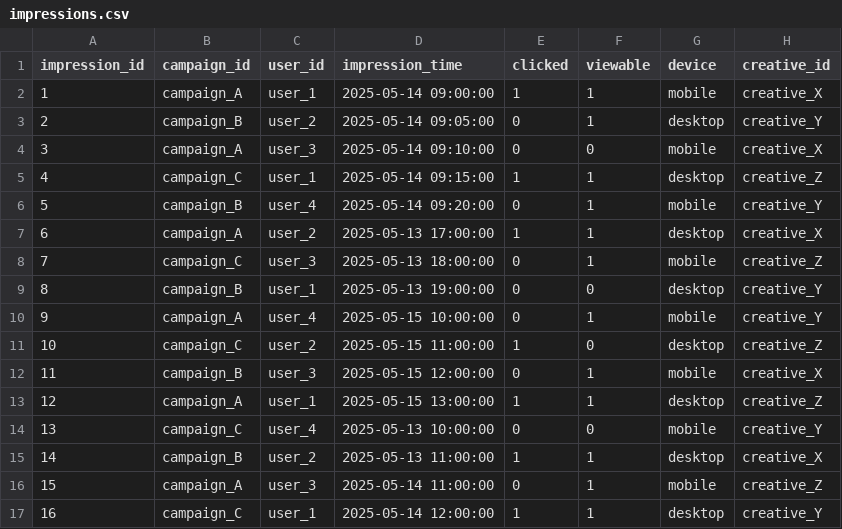
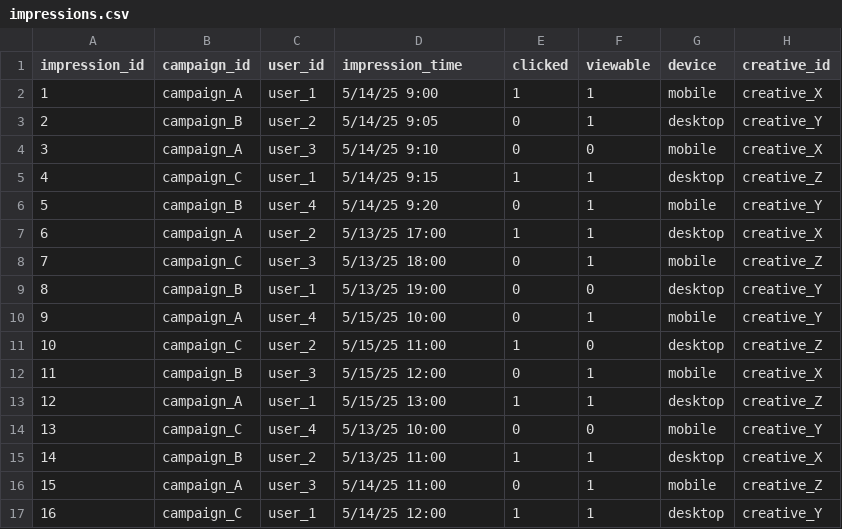
Before and after one commit to mysamlo/sql-for-adtech, a CSV file: datasets/impressions.csv, drawn as a sheet.

```diff
--- a/datasets/impressions.csv
+++ b/datasets/impressions.csv
@@ -1,17 +1,17 @@
 impression_id,campaign_id,user_id,impression_time,clicked,viewable,device,creative_id
-1,campaign_A,user_1,"2025-05-14 09:00:00",1,1,mobile,creative_X
-2,campaign_B,user_2,"2025-05-14 09:05:00",0,1,desktop,creative_Y
-3,campaign_A,user_3,"2025-05-14 09:10:00",0,0,mobile,creative_X
-4,campaign_C,user_1,"2025-05-14 09:15:00",1,1,desktop,creative_Z
-5,campaign_B,user_4,"2025-05-14 09:20:00",0,1,mobile,creative_Y
-6,campaign_A,user_2,"2025-05-13 17:00:00",1,1,desktop,creative_X
-7,campaign_C,user_3,"2025-05-13 18:00:00",0,1,mobile,creative_Z
-8,campaign_B,user_1,"2025-05-13 19:00:00",0,0,desktop,creative_Y
-9,campaign_A,user_4,"2025-05-15 10:00:00",0,1,mobile,creative_Y
-10,campaign_C,user_2,"2025-05-15 11:00:00",1,0,desktop,creative_Z
-11,campaign_B,user_3,"2025-05-15 12:00:00",0,1,mobile,creative_X
-12,campaign_A,user_1,"2025-05-15 13:00:00",1,1,desktop,creative_Z
-13,campaign_C,user_4,"2025-05-13 10:00:00",0,0,mobile,creative_Y
-14,campaign_B,user_2,"2025-05-13 11:00:00",1,1,desktop,creative_X
-15,campaign_A,user_3,"2025-05-14 11:00:00",0,1,mobile,creative_Z
-16,campaign_C,user_1,"2025-05-14 12:00:00",1,1,desktop,creative_Y
+1,campaign_A,user_1,5/14/25 9:00,1,1,mobile,creative_X
+2,campaign_B,user_2,5/14/25 9:05,0,1,desktop,creative_Y
+3,campaign_A,user_3,5/14/25 9:10,0,0,mobile,creative_X
+4,campaign_C,user_1,5/14/25 9:15,1,1,desktop,creative_Z
+5,campaign_B,user_4,5/14/25 9:20,0,1,mobile,creative_Y
+6,campaign_A,user_2,5/13/25 17:00,1,1,desktop,creative_X
+7,campaign_C,user_3,5/13/25 18:00,0,1,mobile,creative_Z
+8,campaign_B,user_1,5/13/25 19:00,0,0,desktop,creative_Y
+9,campaign_A,user_4,5/15/25 10:00,0,1,mobile,creative_Y
+10,campaign_C,user_2,5/15/25 11:00,1,0,desktop,creative_Z
+11,campaign_B,user_3,5/15/25 12:00,0,1,mobile,creative_X
+12,campaign_A,user_1,5/15/25 13:00,1,1,desktop,creative_Z
+13,campaign_C,user_4,5/13/25 10:00,0,0,mobile,creative_Y
+14,campaign_B,user_2,5/13/25 11:00,1,1,desktop,creative_X
+15,campaign_A,user_3,5/14/25 11:00,0,1,mobile,creative_Z
+16,campaign_C,user_1,5/14/25 12:00,1,1,desktop,creative_Y
```
Also changed, not shown: datasets/campaigns.csv, 3 other files.
